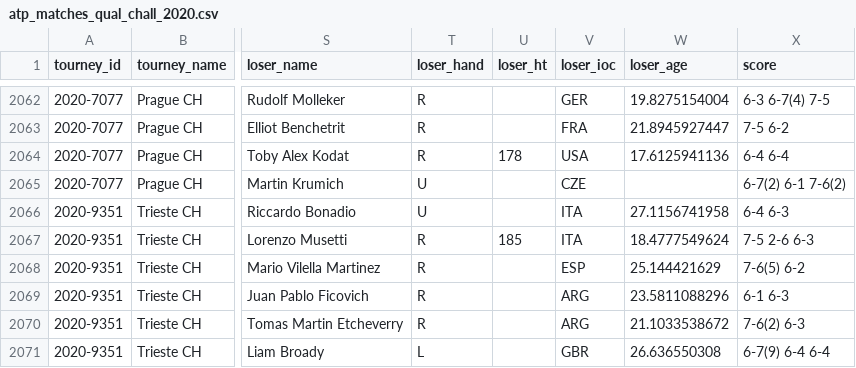
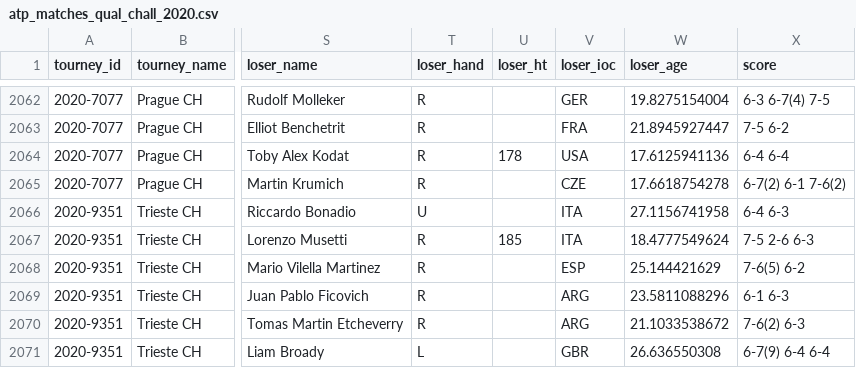
Before and after one commit to JeffSackmann/tennis_atp, a CSV file: atp_matches_qual_chall_2020.csv, drawn as a sheet; only a part is shown, gaps mark what is left out; the diff names each change by its address in the sheet, - before the commit and + after, or states it on an @@ line.

```diff
--- a/atp_matches_qual_chall_2020.csv
+++ b/atp_matches_qual_chall_2020.csv
-T2065 (loser_hand): U
+T2065 (loser_hand): R
-W2065 (loser_age): (empty)
+W2065 (loser_age): 17.6618754278
```
Also changed, not shown: atp_matches_futures_2020.csv, atp_matches_qual_chall_2021.csv, 2 other files.
